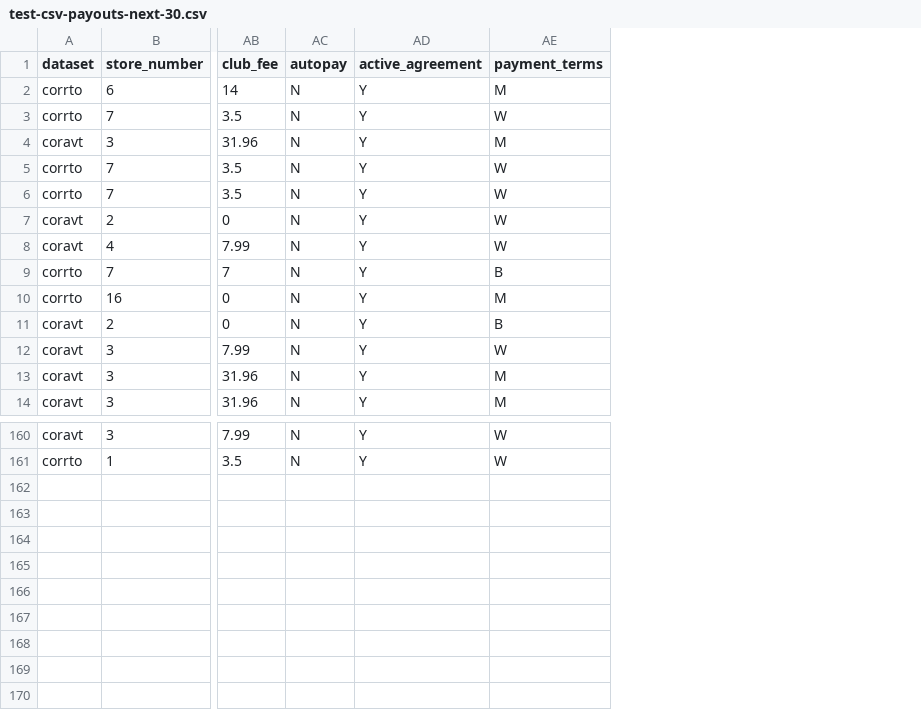
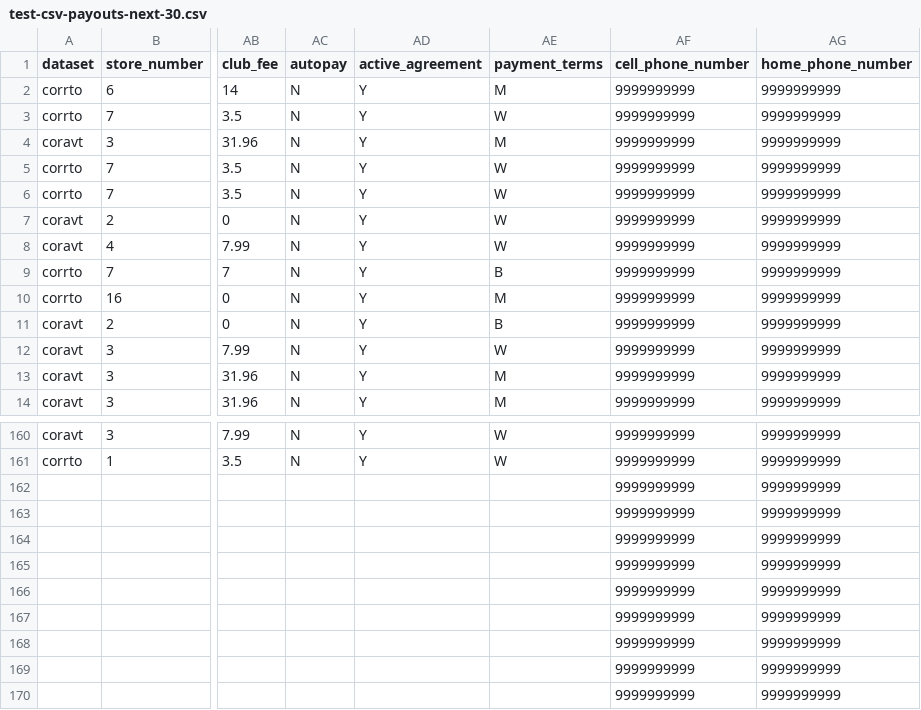
Before and after one commit to mahek-p41/cynergi, a CSV file: support/development/cynergitestdb/fastinfo/test-csv-payouts-next-30.csv, drawn as a sheet; only a part is shown, gaps mark what is left out; rows hold the shown columns only; the diff names each change by its address in the sheet, - before the commit and + after, or states it on an @@ line.

Commit message:
Wow additions of phone numbers for extracts.

```diff
--- a/support/development/cynergitestdb/fastinfo/test-csv-payouts-next-30.csv
+++ b/support/development/cynergitestdb/fastinfo/test-csv-payouts-next-30.csv
+column AF (cell_phone_number), rows 2-14: all 9999999999; rows 160-161: 9999999999 | 9999999999
+column AG (home_phone_number), rows 2-14: all 9999999999; rows 160-161: 9999999999 | 9999999999
+row 162:  |  |  |  |  |  | 9999999999 | 9999999999
+row 163:  |  |  |  |  |  | 9999999999 | 9999999999
+row 164:  |  |  |  |  |  | 9999999999 | 9999999999
+row 165:  |  |  |  |  |  | 9999999999 | 9999999999
+row 166:  |  |  |  |  |  | 9999999999 | 9999999999
+row 167:  |  |  |  |  |  | 9999999999 | 9999999999
+row 168:  |  |  |  |  |  | 9999999999 | 9999999999
+row 169:  |  |  |  |  |  | 9999999999 | 9999999999
+row 170:  |  |  |  |  |  | 9999999999 | 9999999999
```
Also changed, not shown: support/development/cynergitestdb/fastinfo/test-csv-birthday-customer-v2.csv, support/development/cynergitestdb/fastinfo/test-csv-final-payment.csv, 22 other files.
